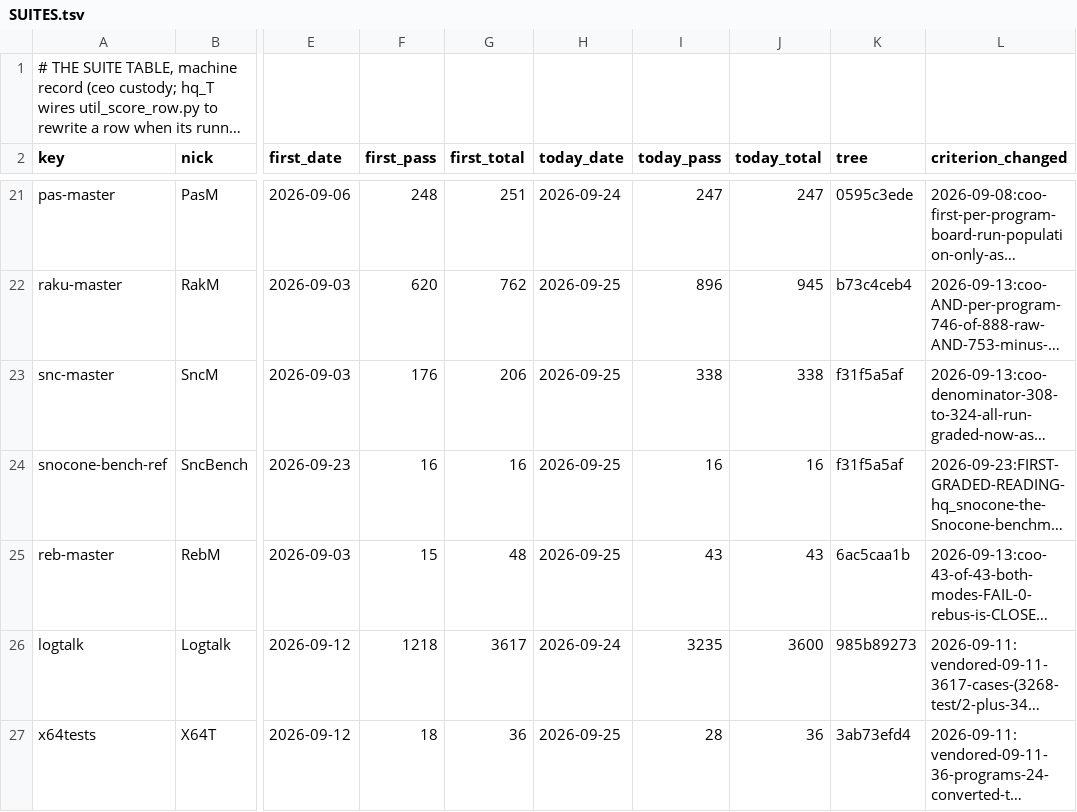
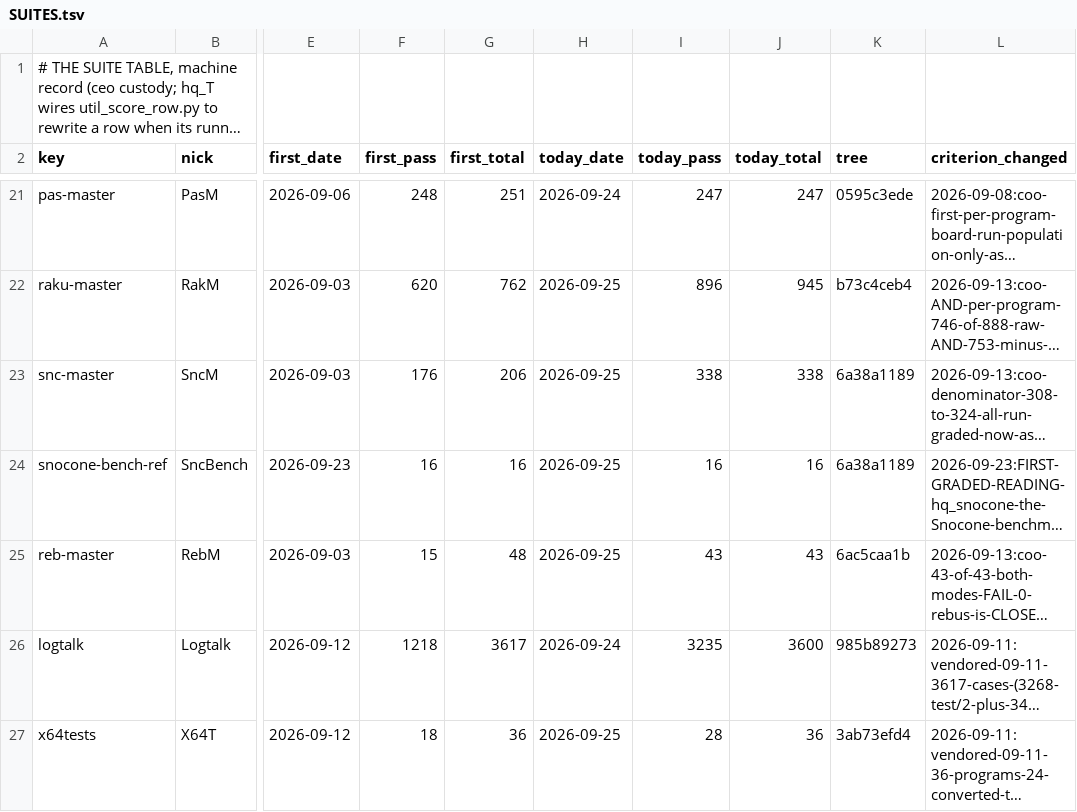
Before and after one commit to snobol4ever/.github, a TSV file: SUITES.tsv, drawn as a sheet; only a part is shown, gaps mark what is left out; long unchanged cells end in …; the diff names each change by its address in the sheet, - before the commit and + after, or states it on an @@ line.

Commit message:
SCORE/SUITES: SncM 338/338 and SncBench 16/16 both modes on SCRIP 6a38a1189 -- hq_snocone's per-landing pass over the cfo's 6ea9dfaf5 (the compiler's Icon global and reassigned-builtin tables uncapped), no Snocone suite moved
Incremental make on 6a38a1189, corpus 09dc7f940, RT_OPT=-O0. SncM: corpus_suite_harness.py run --lang snocone --modes m3,m4,
m3 338/338 FAIL=0, m4 338/338 FAIL=0. SncBench: test_snocone_bench_suite.sh, 16/16 in m3 and m4 across the process, iter
and time angles. Rows written by util_score_row.py from the runners' own board lines, archived verbatim in board-lines.

```diff
--- a/SUITES.tsv
+++ b/SUITES.tsv
-K23:K24 (tree): f31f5a5af
+K23:K24 (tree): 6a38a1189
```
Also changed, not shown: board-lines/2026-09-25-hq_snocone.tsv, 1 other file.
